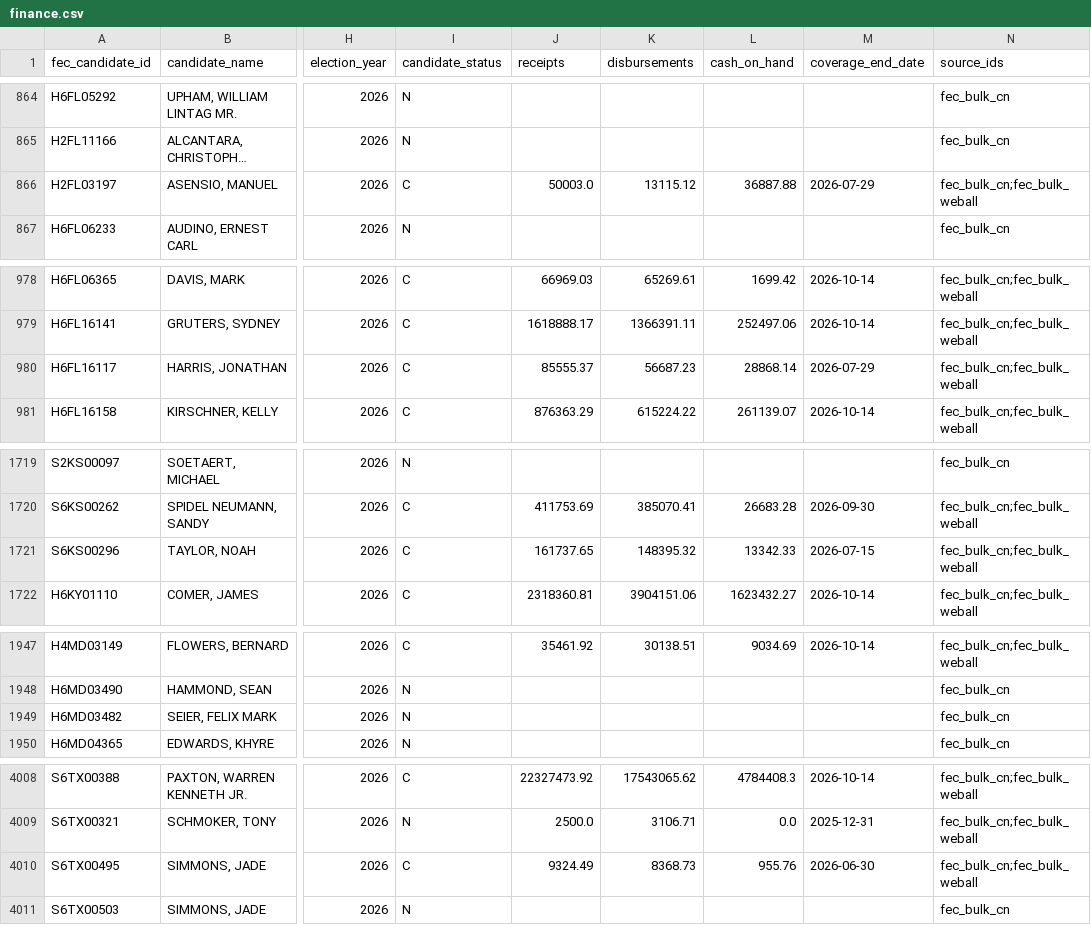
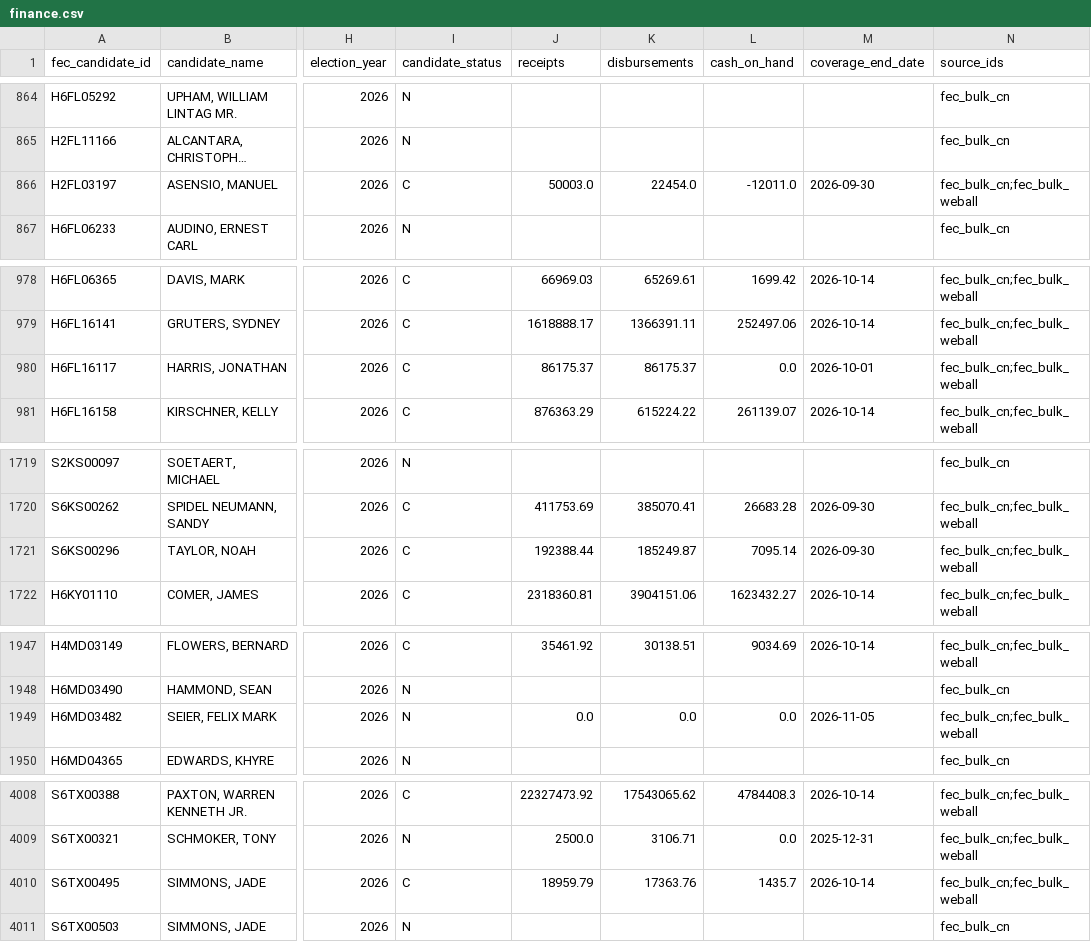
Before and after one commit to TMHSDigital/USA-Election-Tracker, a CSV file: fec/finance.csv, drawn as a sheet; only a part is shown, gaps mark what is left out; long unchanged cells end in …; the diff covers the shown part only; the diff names each change by its address in the sheet, - before the commit and + after, or states it on an @@ line.

```diff
--- a/fec/finance.csv
+++ b/fec/finance.csv
-K866 (disbursements): 13115.12
+K866 (disbursements): 22454.0
-L866 (cash_on_hand): 36887.88
+L866 (cash_on_hand): -12011.0
-M866 (coverage_end_date): 2026-07-29
+M866 (coverage_end_date): 2026-09-30
-J980 (receipts): 85555.37
+J980 (receipts): 86175.37
-K980 (disbursements): 56687.23
+K980 (disbursements): 86175.37
-L980 (cash_on_hand): 28868.14
+L980 (cash_on_hand): 0.0
-M980 (coverage_end_date): 2026-07-29
+M980 (coverage_end_date): 2026-10-01
-J1721 (receipts): 161737.65
+J1721 (receipts): 192388.44
-K1721 (disbursements): 148395.32
+K1721 (disbursements): 185249.87
-L1721 (cash_on_hand): 13342.33
+L1721 (cash_on_hand): 7095.14
-M1721 (coverage_end_date): 2026-07-15
+M1721 (coverage_end_date): 2026-09-30
-J1949 (receipts): (empty)
+J1949 (receipts): 0.0
-K1949 (disbursements): (empty)
+K1949 (disbursements): 0.0
-L1949 (cash_on_hand): (empty)
+L1949 (cash_on_hand): 0.0
-M1949 (coverage_end_date): (empty)
+M1949 (coverage_end_date): 2026-11-05
-N1949 (source_ids): fec_bulk_cn
+N1949 (source_ids): fec_bulk_cn;fec_bulk_weball
-J4010 (receipts): 9324.49
+J4010 (receipts): 18959.79
-K4010 (disbursements): 8368.73
+K4010 (disbursements): 17363.76
-L4010 (cash_on_hand): 955.76
+L4010 (cash_on_hand): 1435.7
-M4010 (coverage_end_date): 2026-06-30
+M4010 (coverage_end_date): 2026-10-14
```
Also changed, not shown: 8 edited cells elsewhere in this file, 8 other files.
